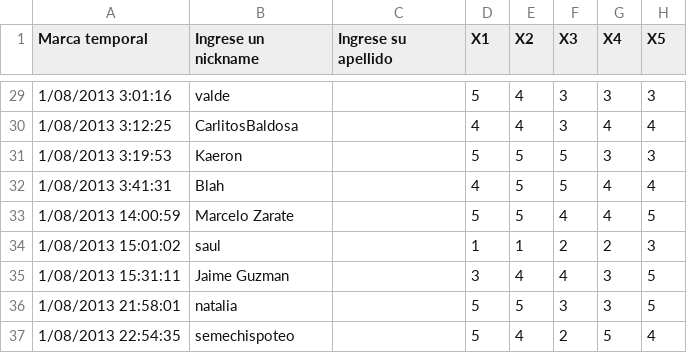
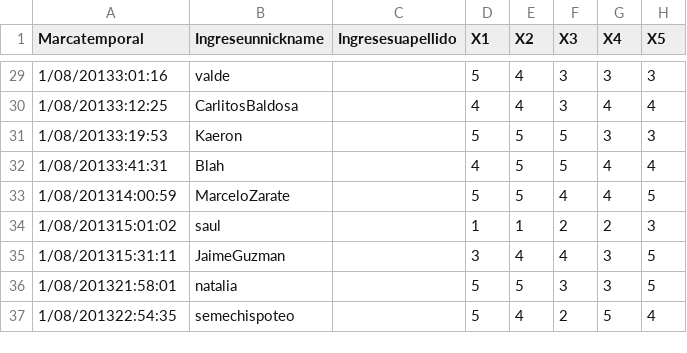
Before and after one commit to guillermoprojaslema/gpi, a CSV file: Copia de GPI (respuestas) - Respuestas de formulario.csv, drawn as a sheet; only a part is shown, gaps mark what is left out; the diff covers the shown part only; the diff names each change by its address in the sheet, - before the commit and + after, or states it on an @@ line.

```diff
--- a/Copia de GPI (respuestas) - Respuestas de formulario.csv
+++ b/Copia de GPI (respuestas) - Respuestas de formulario.csv
-A1: Marca temporal
+A1: Marcatemporal
-B1: Ingrese un nickname
+B1: Ingreseunnickname
-C1: Ingrese su apellido
+C1: Ingresesuapellido
-A29 (Marcatemporal): 1/08/2013 3:01:16
+A29 (Marcatemporal): 1/08/20133:01:16
-A30 (Marcatemporal): 1/08/2013 3:12:25
+A30 (Marcatemporal): 1/08/20133:12:25
-A31 (Marcatemporal): 1/08/2013 3:19:53
+A31 (Marcatemporal): 1/08/20133:19:53
-A32 (Marcatemporal): 1/08/2013 3:41:31
+A32 (Marcatemporal): 1/08/20133:41:31
-A33 (Marcatemporal): 1/08/2013 14:00:59
+A33 (Marcatemporal): 1/08/201314:00:59
-B33 (Ingreseunnickname): Marcelo Zarate
+B33 (Ingreseunnickname): MarceloZarate
-A34 (Marcatemporal): 1/08/2013 15:01:02
+A34 (Marcatemporal): 1/08/201315:01:02
-A35 (Marcatemporal): 1/08/2013 15:31:11
+A35 (Marcatemporal): 1/08/201315:31:11
-B35 (Ingreseunnickname): Jaime Guzman
+B35 (Ingreseunnickname): JaimeGuzman
-A36 (Marcatemporal): 1/08/2013 21:58:01
+A36 (Marcatemporal): 1/08/201321:58:01
-A37 (Marcatemporal): 1/08/2013 22:54:35
+A37 (Marcatemporal): 1/08/201322:54:35
```
Also changed, not shown: 29 edited cells elsewhere in this file.
